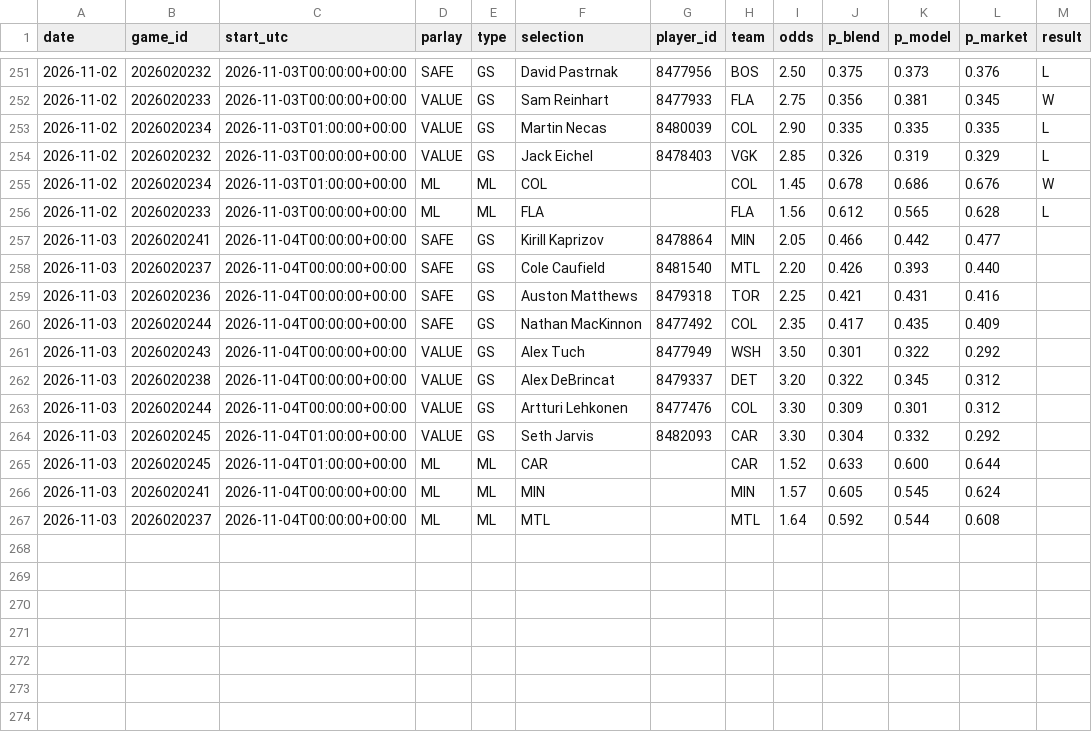
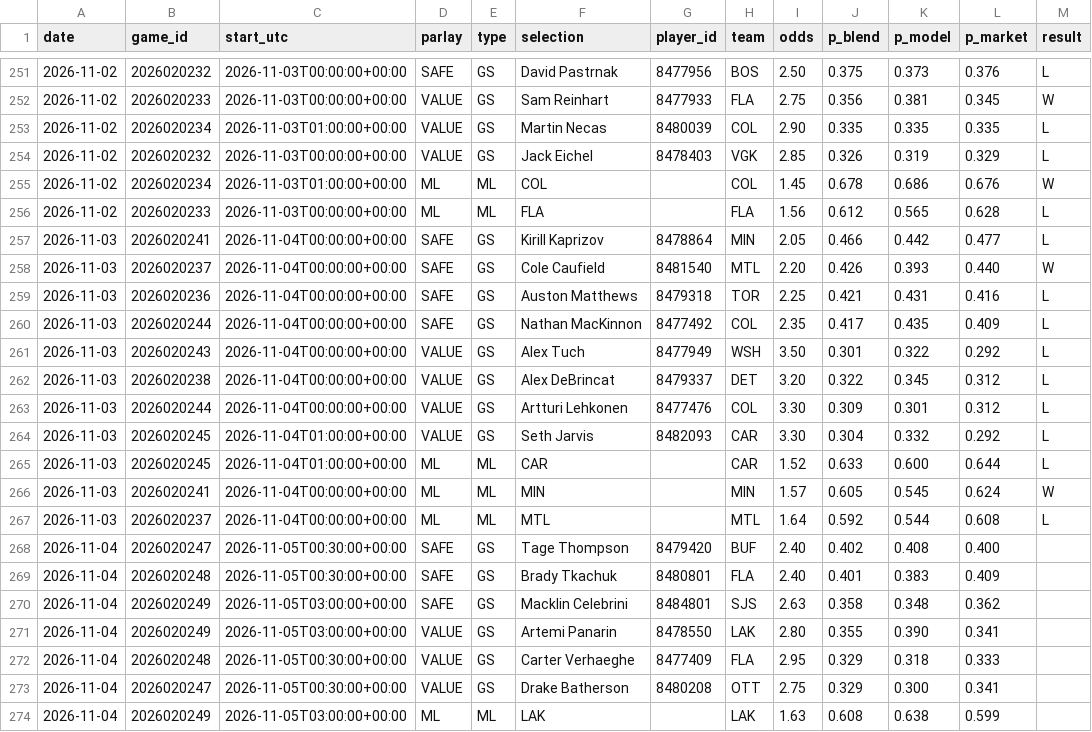
Before and after one commit to joshuajoshuajaja/jaja123, a CSV file: data/nhl/picks_log.csv, drawn as a sheet; only a part is shown, gaps mark what is left out.

```diff
--- a/data/nhl/picks_log.csv
+++ b/data/nhl/picks_log.csv
@@ -256,12 +256,19 @@ date,game_id,start_utc,parlay,type,selection,player_id,team,odds,p_blend,p_model
 2026-11-02,2026020233,2026-11-03T00:00:00+00:00,ML,ML,FLA,,FLA,1.56,0.612,0.565,0.628,L
-2026-11-03,2026020241,2026-11-04T00:00:00+00:00,SAFE,GS,Kirill Kaprizov,8478864,MIN,2.05,0.466,0.442,0.477,
-2026-11-03,2026020237,2026-11-04T00:00:00+00:00,SAFE,GS,Cole Caufield,8481540,MTL,2.20,0.426,0.393,0.440,
-2026-11-03,2026020236,2026-11-04T00:00:00+00:00,SAFE,GS,Auston Matthews,8479318,TOR,2.25,0.421,0.431,0.416,
-2026-11-03,2026020244,2026-11-04T00:00:00+00:00,SAFE,GS,Nathan MacKinnon,8477492,COL,2.35,0.417,0.435,0.409,
-2026-11-03,2026020243,2026-11-04T00:00:00+00:00,VALUE,GS,Alex Tuch,8477949,WSH,3.50,0.301,0.322,0.292,
-2026-11-03,2026020238,2026-11-04T00:00:00+00:00,VALUE,GS,Alex DeBrincat,8479337,DET,3.20,0.322,0.345,0.312,
-2026-11-03,2026020244,2026-11-04T00:00:00+00:00,VALUE,GS,Artturi Lehkonen,8477476,COL,3.30,0.309,0.301,0.312,
-2026-11-03,2026020245,2026-11-04T01:00:00+00:00,VALUE,GS,Seth Jarvis,8482093,CAR,3.30,0.304,0.332,0.292,
-2026-11-03,2026020245,2026-11-04T01:00:00+00:00,ML,ML,CAR,,CAR,1.52,0.633,0.600,0.644,
-2026-11-03,2026020241,2026-11-04T00:00:00+00:00,ML,ML,MIN,,MIN,1.57,0.605,0.545,0.624,
-2026-11-03,2026020237,2026-11-04T00:00:00+00:00,ML,ML,MTL,,MTL,1.64,0.592,0.544,0.608,
+2026-11-03,2026020241,2026-11-04T00:00:00+00:00,SAFE,GS,Kirill Kaprizov,8478864,MIN,2.05,0.466,0.442,0.477,L
+2026-11-03,2026020237,2026-11-04T00:00:00+00:00,SAFE,GS,Cole Caufield,8481540,MTL,2.20,0.426,0.393,0.440,W
+2026-11-03,2026020236,2026-11-04T00:00:00+00:00,SAFE,GS,Auston Matthews,8479318,TOR,2.25,0.421,0.431,0.416,L
+2026-11-03,2026020244,2026-11-04T00:00:00+00:00,SAFE,GS,Nathan MacKinnon,8477492,COL,2.35,0.417,0.435,0.409,L
+2026-11-03,2026020243,2026-11-04T00:00:00+00:00,VALUE,GS,Alex Tuch,8477949,WSH,3.50,0.301,0.322,0.292,L
+2026-11-03,2026020238,2026-11-04T00:00:00+00:00,VALUE,GS,Alex DeBrincat,8479337,DET,3.20,0.322,0.345,0.312,L
+2026-11-03,2026020244,2026-11-04T00:00:00+00:00,VALUE,GS,Artturi Lehkonen,8477476,COL,3.30,0.309,0.301,0.312,L
+2026-11-03,2026020245,2026-11-04T01:00:00+00:00,VALUE,GS,Seth Jarvis,8482093,CAR,3.30,0.304,0.332,0.292,L
+2026-11-03,2026020245,2026-11-04T01:00:00+00:00,ML,ML,CAR,,CAR,1.52,0.633,0.600,0.644,L
+2026-11-03,2026020241,2026-11-04T00:00:00+00:00,ML,ML,MIN,,MIN,1.57,0.605,0.545,0.624,W
+2026-11-03,2026020237,2026-11-04T00:00:00+00:00,ML,ML,MTL,,MTL,1.64,0.592,0.544,0.608,L
+2026-11-04,2026020247,2026-11-05T00:30:00+00:00,SAFE,GS,Tage Thompson,8479420,BUF,2.40,0.402,0.408,0.400,
+2026-11-04,2026020248,2026-11-05T00:30:00+00:00,SAFE,GS,Brady Tkachuk,8480801,FLA,2.40,0.401,0.383,0.409,
+2026-11-04,2026020249,2026-11-05T03:00:00+00:00,SAFE,GS,Macklin Celebrini,8484801,SJS,2.63,0.358,0.348,0.362,
+2026-11-04,2026020249,2026-11-05T03:00:00+00:00,VALUE,GS,Artemi Panarin,8478550,LAK,2.80,0.355,0.390,0.341,
+2026-11-04,2026020248,2026-11-05T00:30:00+00:00,VALUE,GS,Carter Verhaeghe,8477409,FLA,2.95,0.329,0.318,0.333,
+2026-11-04,2026020247,2026-11-05T00:30:00+00:00,VALUE,GS,Drake Batherson,8480208,OTT,2.75,0.329,0.300,0.341,
+2026-11-04,2026020249,2026-11-05T03:00:00+00:00,ML,ML,LAK,,LAK,1.63,0.608,0.638,0.599,
```
Also changed, not shown: 2 other files.
